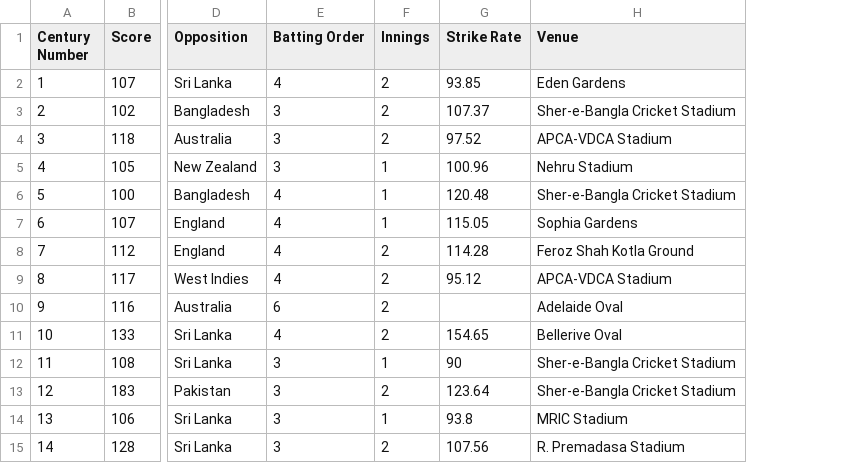
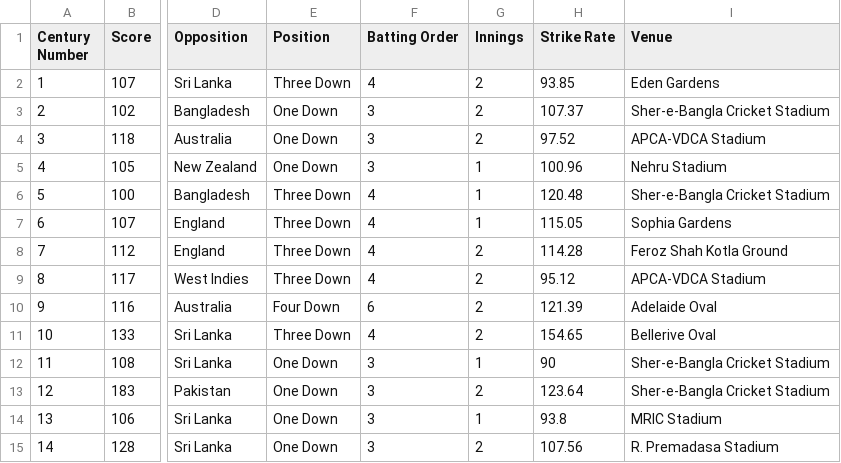
Before and after one commit to Balasubramanian-pg/Power-BI, a CSV file: Virat Kohli Centuries/Total Centuries.csv, drawn as a sheet; only a part is shown, gaps mark what is left out; addresses are those after the commit; the diff covers the shown part only; the diff names each change by its address in the sheet, - before the commit and + after, or states it on an @@ line.

```diff
--- a/Virat Kohli Centuries/Total Centuries.csv
+++ b/Virat Kohli Centuries/Total Centuries.csv
+column E (Position), rows 2-15: Three Down | One Down | One Down | One Down | Three Down | Three Down | Three Down | Three Down | Four Down | Three Down | One Down | One Down | One Down | One Down
-H10 (Strike Rate): (empty)
+H10 (Strike Rate): 121.39
```
Also changed, not shown: 26 edited cells elsewhere in this file, 22 other files.
